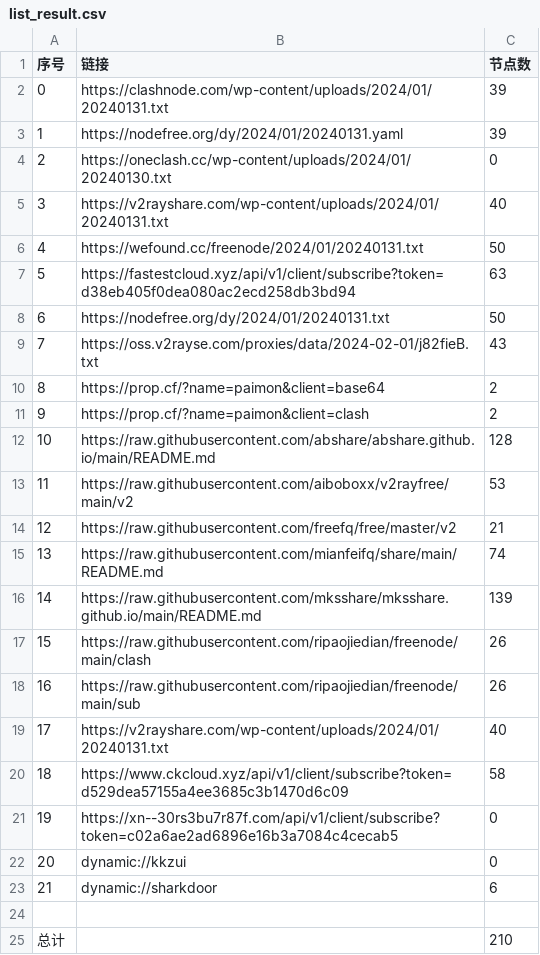
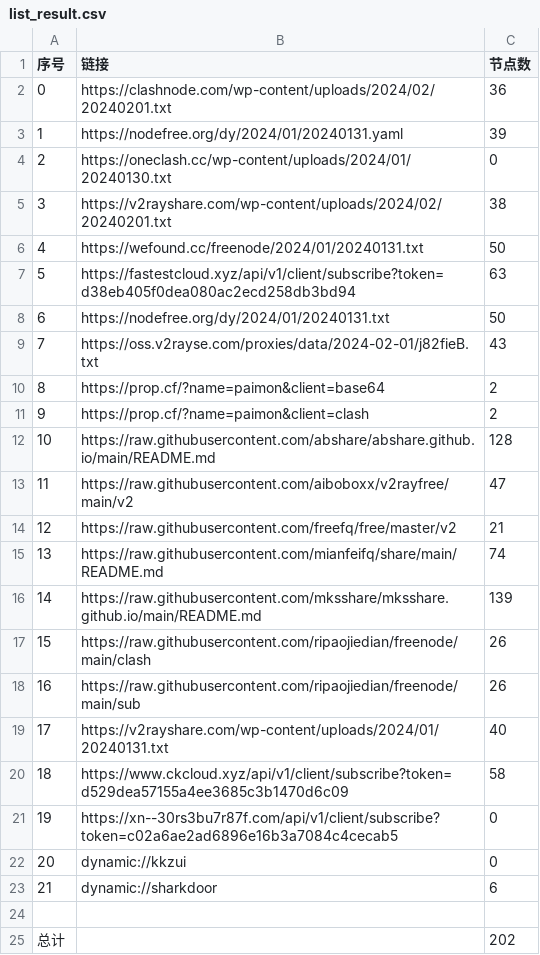
Before and after one commit to yaney01/NoMoreWalls, a CSV file: list_result.csv, drawn as a sheet.

```diff
--- a/list_result.csv
+++ b/list_result.csv
@@ -1,6 +1,6 @@
 序号,链接,节点数
-0,https://clashnode.com/wp-content/uploads/2024/01/20240131.txt,39
+0,https://clashnode.com/wp-content/uploads/2024/02/20240201.txt,36
 1,https://nodefree.org/dy/2024/01/20240131.yaml,39
 2,https://oneclash.cc/wp-content/uploads/2024/01/20240130.txt,0
-3,https://v2rayshare.com/wp-content/uploads/2024/01/20240131.txt,40
+3,https://v2rayshare.com/wp-content/uploads/2024/02/20240201.txt,38
 4,https://wefound.cc/freenode/2024/01/20240131.txt,50
@@ -12,3 +12,3 @@
 10,https://raw.githubusercontent.com/abshare/abshare.github.io/main/README.md,128
-11,https://raw.githubusercontent.com/aiboboxx/v2rayfree/main/v2,53
+11,https://raw.githubusercontent.com/aiboboxx/v2rayfree/main/v2,47
 12,https://raw.githubusercontent.com/freefq/free/master/v2,21
@@ -24,2 +24,2 @@
 
-总计,,210
+总计,,202
```
Also changed, not shown: 11 other files.
